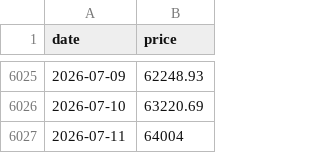
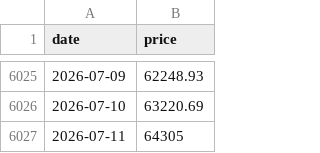
Before and after one commit to daveybitcoins/DaveyBitcoins-Website, a CSV file: data.csv, drawn as a sheet; only a part is shown, gaps mark what is left out.

```diff
--- a/data.csv
+++ b/data.csv
@@ -6026,2 +6026,2 @@ date,price
 2026-07-10,63220.69
-2026-07-11,64004
+2026-07-11,64305
```
